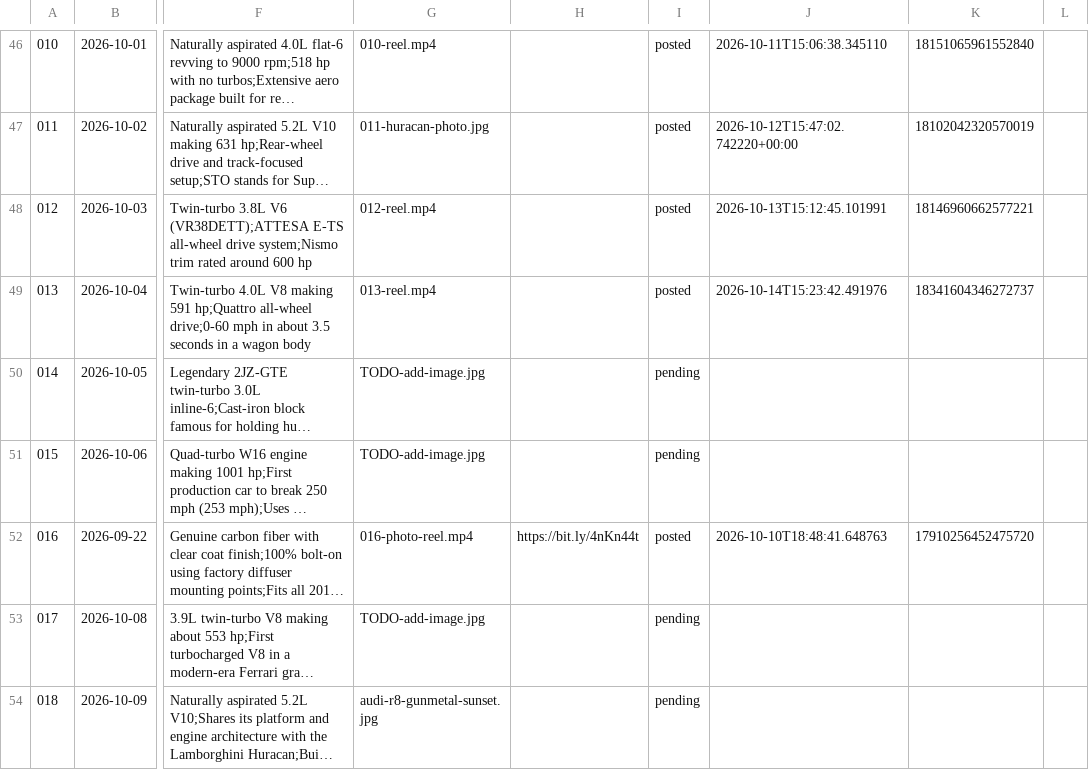
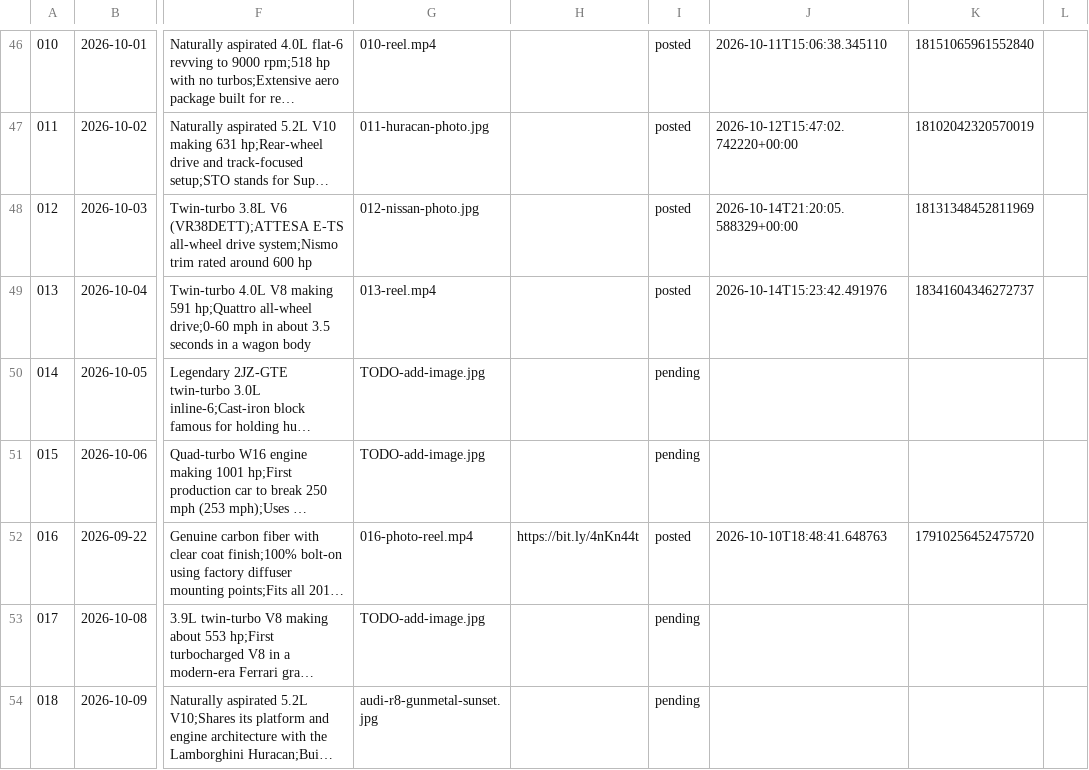
Before and after one commit to apasil03/rgvm8, a CSV file: content/queue.csv, drawn as a sheet; only a part is shown, gaps mark what is left out; long unchanged cells end in …; the diff names each change by its address in the sheet, - before the commit and + after, or states it on an @@ line.

```diff
--- a/content/queue.csv
+++ b/content/queue.csv
-G48: 012-reel.mp4
+G48: 012-nissan-photo.jpg
-J48: 2026-10-13T15:12:45.101991
+J48: 2026-10-14T21:20:05.588329+00:00
-K48: 18146960662577221
+K48: 18131348452811969
```
Also changed, not shown: 1 other file.
